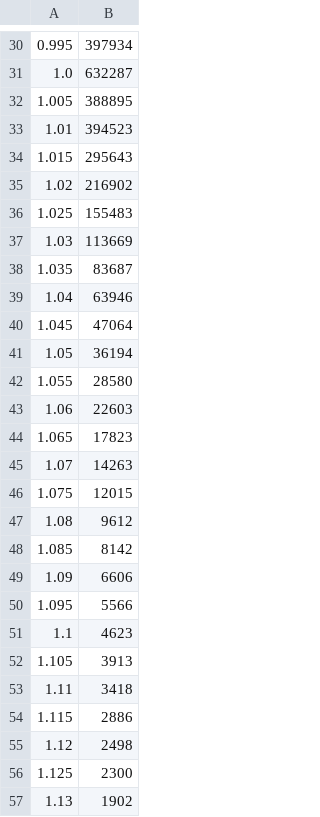
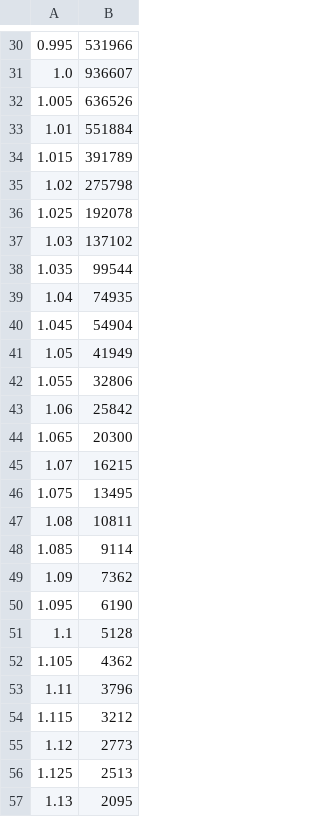
Before and after one commit to pk421/fourseasons, a CSV file: util/output.csv, drawn as a sheet; only a part is shown, gaps mark what is left out; the diff covers the shown part only.

```diff
--- a/util/output.csv
+++ b/util/output.csv
@@ -30,28 +30,28 @@
-0.995,397934
-1.0,632287
-1.005,388895
-1.01,394523
-1.015,295643
-1.02,216902
-1.025,155483
-1.03,113669
-1.035,83687
-1.04,63946
-1.045,47064
-1.05,36194
-1.055,28580
-1.06,22603
-1.065,17823
-1.07,14263
-1.075,12015
-1.08,9612
-1.085,8142
-1.09,6606
-1.095,5566
-1.1,4623
-1.105,3913
-1.11,3418
-1.115,2886
-1.12,2498
-1.125,2300
-1.13,1902
+0.995,531966
+1.0,936607
+1.005,636526
+1.01,551884
+1.015,391789
+1.02,275798
+1.025,192078
+1.03,137102
+1.035,99544
+1.04,74935
+1.045,54904
+1.05,41949
+1.055,32806
+1.06,25842
+1.065,20300
+1.07,16215
+1.075,13495
+1.08,10811
+1.085,9114
+1.09,7362
+1.095,6190
+1.1,5128
+1.105,4362
+1.11,3796
+1.115,3212
+1.12,2773
+1.125,2513
+1.13,2095
```
Also changed, not shown: 32 edited cells elsewhere in this file, 13 other files.
